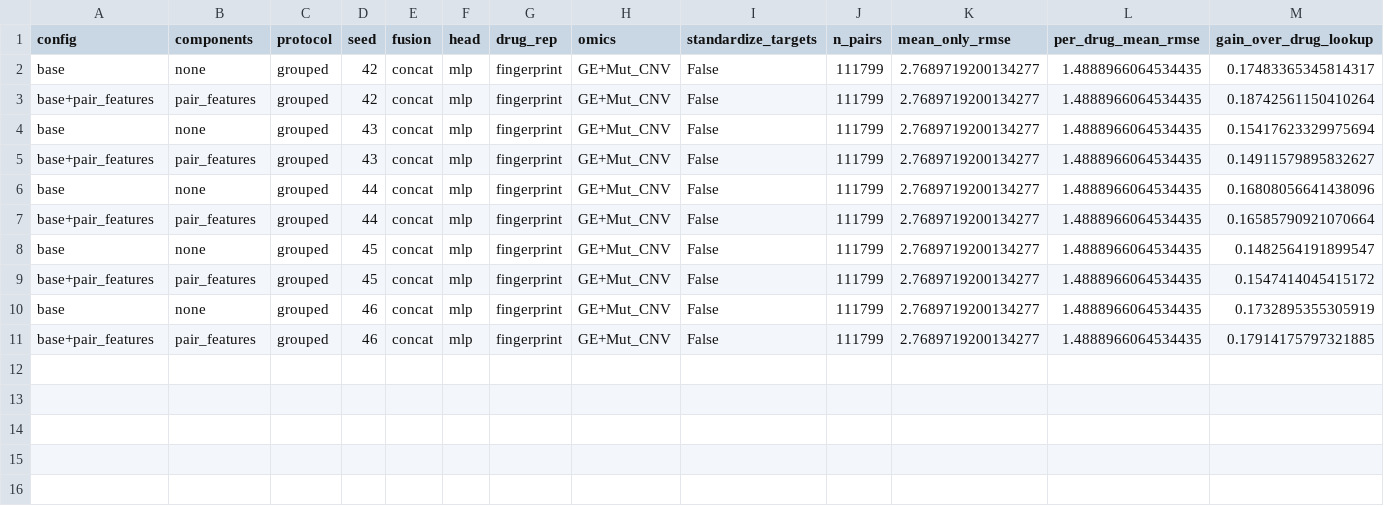
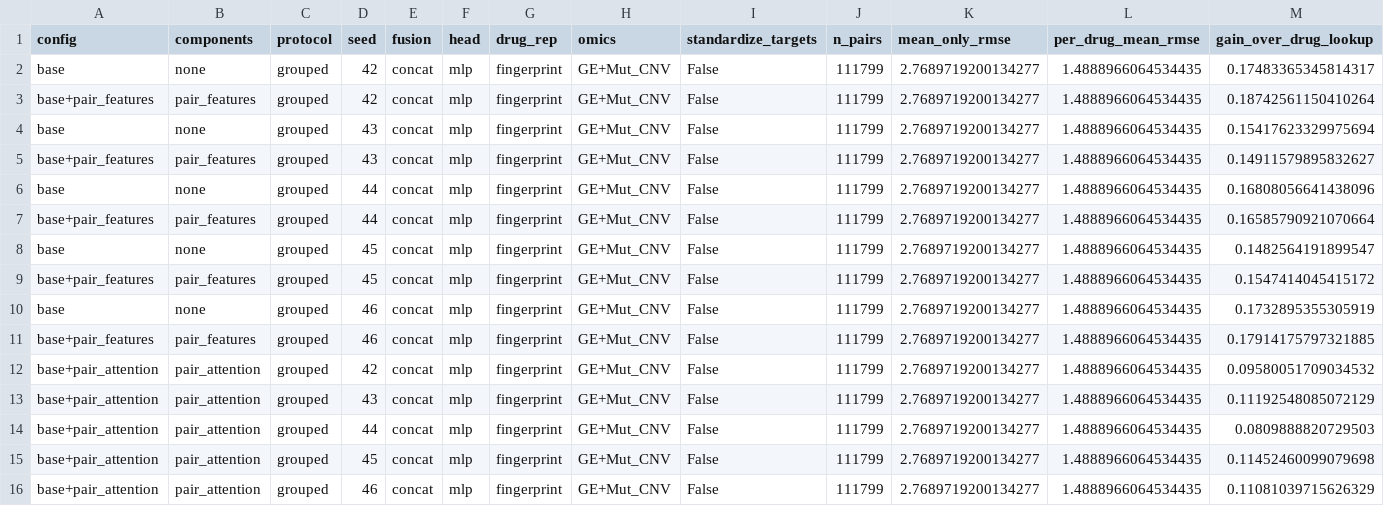
Before and after one commit to charmsie0920/GNN-MultiOmics, a CSV file: src/final_model/results/pair_gate_results.csv, drawn as a sheet; only a part is shown; rows hold the shown columns only; the diff names each change by its address in the sheet, - before the commit and + after, or states it on an @@ line.

```diff
--- a/src/final_model/results/pair_gate_results.csv
+++ b/src/final_model/results/pair_gate_results.csv
+row 12: base+pair_attention | pair_attention | grouped | 42 | concat | mlp | fingerprint | GE+Mut_CNV | False | 111799 | 2.7689719200134277 | 1.4888966064534435 | 0.09580051709034532
+row 13: base+pair_attention | pair_attention | grouped | 43 | concat | mlp | fingerprint | GE+Mut_CNV | False | 111799 | 2.7689719200134277 | 1.4888966064534435 | 0.11192548085072129
+row 14: base+pair_attention | pair_attention | grouped | 44 | concat | mlp | fingerprint | GE+Mut_CNV | False | 111799 | 2.7689719200134277 | 1.4888966064534435 | 0.0809888820729503
+row 15: base+pair_attention | pair_attention | grouped | 45 | concat | mlp | fingerprint | GE+Mut_CNV | False | 111799 | 2.7689719200134277 | 1.4888966064534435 | 0.11452460099079698
+row 16: base+pair_attention | pair_attention | grouped | 46 | concat | mlp | fingerprint | GE+Mut_CNV | False | 111799 | 2.7689719200134277 | 1.4888966064534435 | 0.11081039715626329
```
Also changed, not shown: 21 other files.
